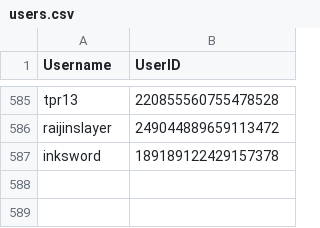
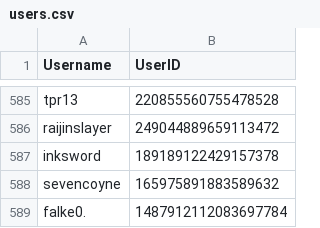
Before and after one commit to jrlol3/Megu-CSV-JSON-Storage, a CSV file: users/users.csv, drawn as a sheet; only a part is shown, gaps mark what is left out; the diff names each change by its address in the sheet, - before the commit and + after, or states it on an @@ line.

Commit message:
Update users/users.csv

```diff
--- a/users/users.csv
+++ b/users/users.csv
+row 588: sevencoyne | 165975891883589632
+row 589: falke0. | 1487912112083697784
```
